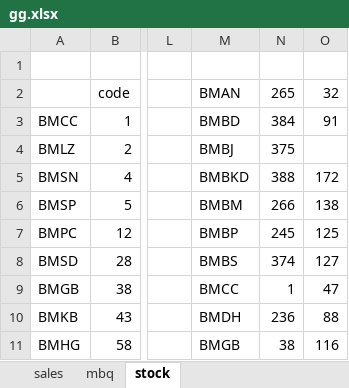
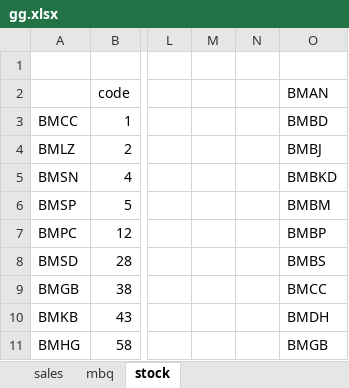
Before and after one commit to Pratik4652/Bigmart-Replenishment-System, an Excel workbook: Ordering System/order home/gg.xlsx, sheet stock, drawn as a sheet; only a part is shown, gaps mark what is left out; values as stored, in another font and other column widths than the file's, no borders; removed rows and columns are numbered as before the commit, all else as after; the diff names each change by its address in the sheet, - before the commit and + after, or states it on an @@ line.

```diff
--- a/Ordering System/order home/gg.xlsx (sheet stock)
+++ b/Ordering System/order home/gg.xlsx (sheet stock)
+column M, empty
+column N, empty
-column N (265), rows 3-11: 384 | 375 | 388 | 266 | 245 | 374 | 1 | 236 | 38
-column O (32), rows 3-11: 91 |  | 172 | 138 | 125 | 127 | 47 | 88 | 116
```
Also changed, not shown: sheet BANANA GREEN BIG FRUITS 12, sheet mbq, sheet sales, other sheet tabs, Ordering System/order home/Pro rate.xlsx.
